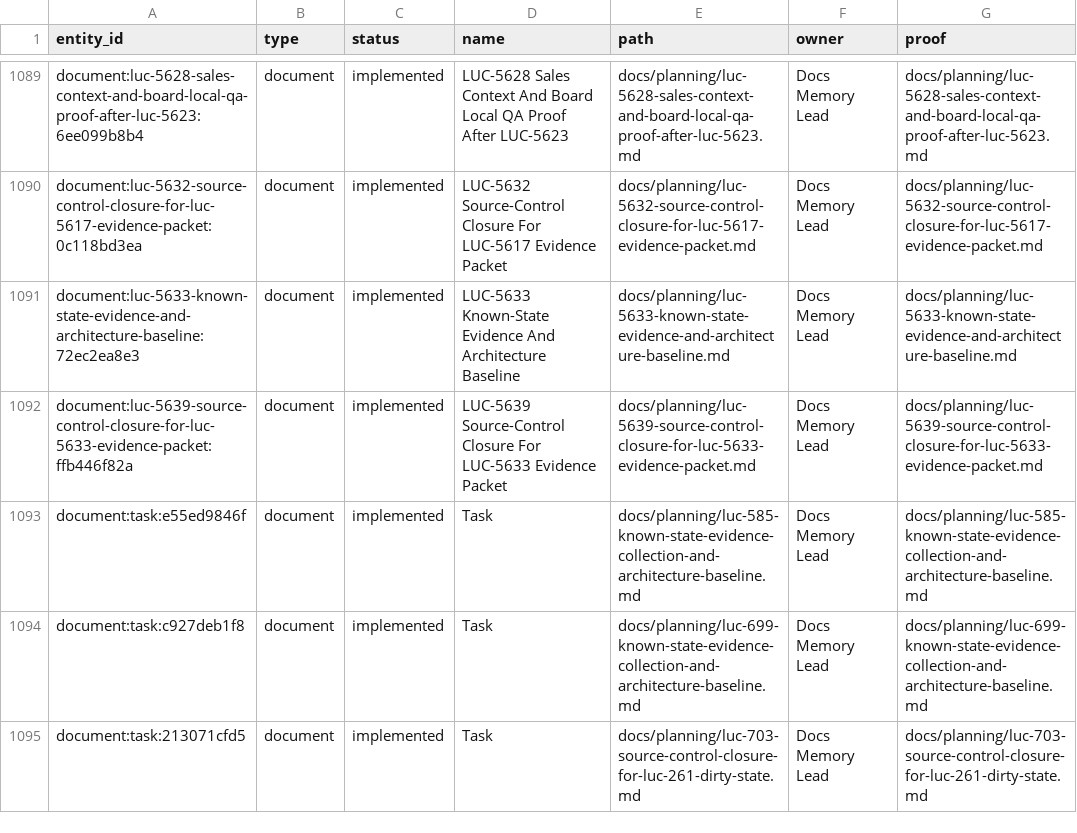
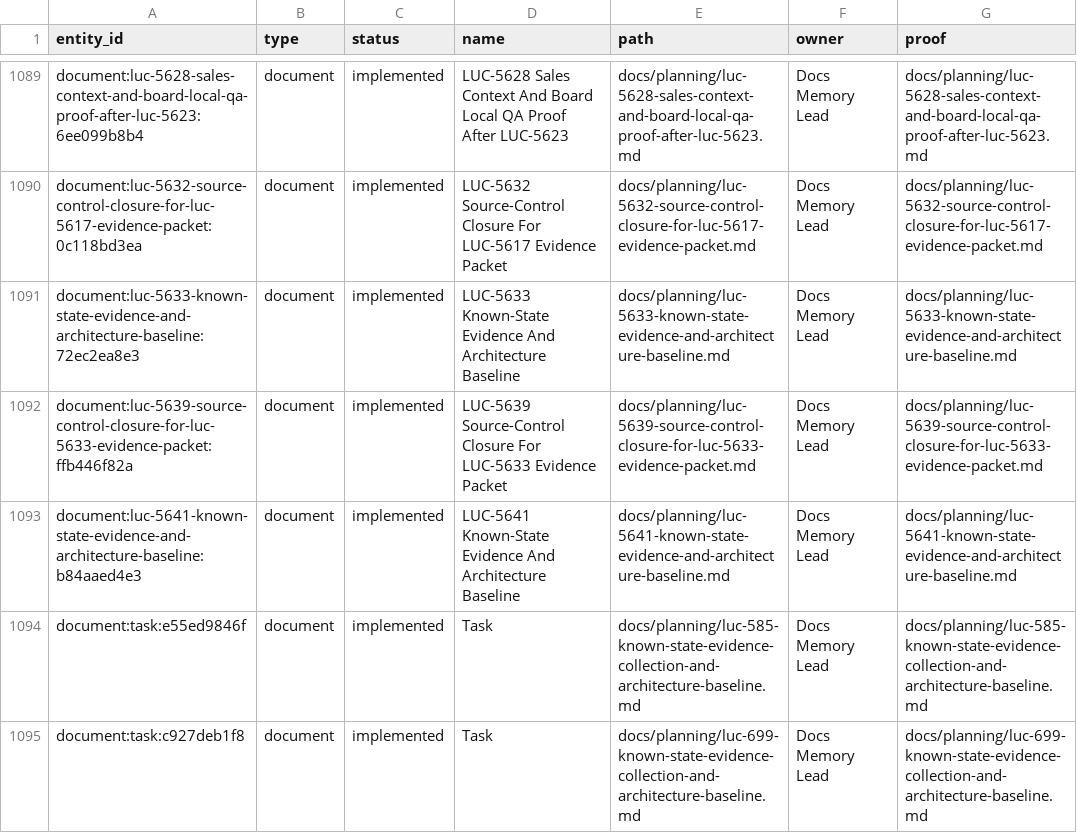
Before and after one commit to Wroblewski-Patryk/Roost, a CSV file: docs/graphs/architecture-proof-register.csv, drawn as a sheet; only a part is shown, gaps mark what is left out; the shorter side is filled out with more unchanged rows; the diff names each change by its address in the sheet, - before the commit and + after, or states it on an @@ line.

Commit message:
Record LUC-5646 Roost known-state baseline
Co-Authored-By: Paperclip <noreply@paperclip.ing>

```diff
--- a/docs/graphs/architecture-proof-register.csv
+++ b/docs/graphs/architecture-proof-register.csv
+row 1093: document:luc-5641-known-state-evidence-and-architecture-baseline:b84aaed4e3 | document | implemented | LUC-5641 Known-State Evidence And Architecture Baseline | docs/planning/luc-5641-known-state-evidence-and-architecture-baseline.md | Docs Memory Lead | docs/planning/luc-5641-known-state-evidence-and-architecture-baseline.md
```
Also changed, not shown: 13 other files.
